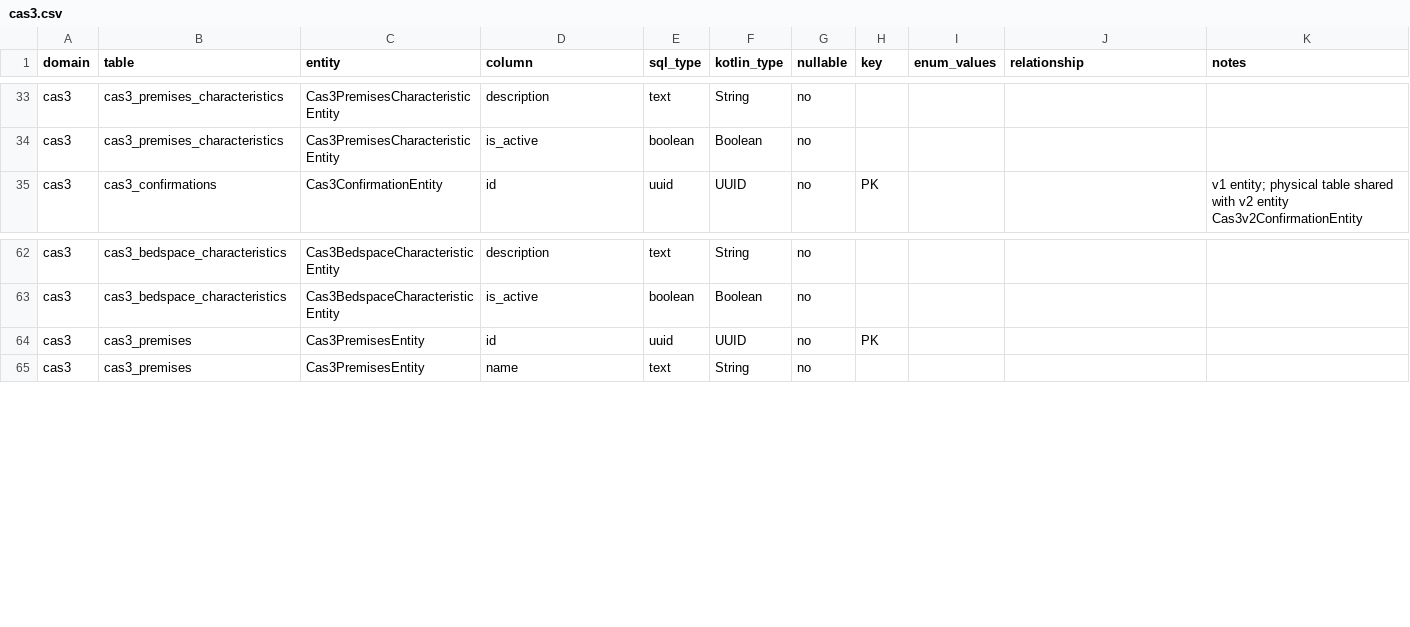
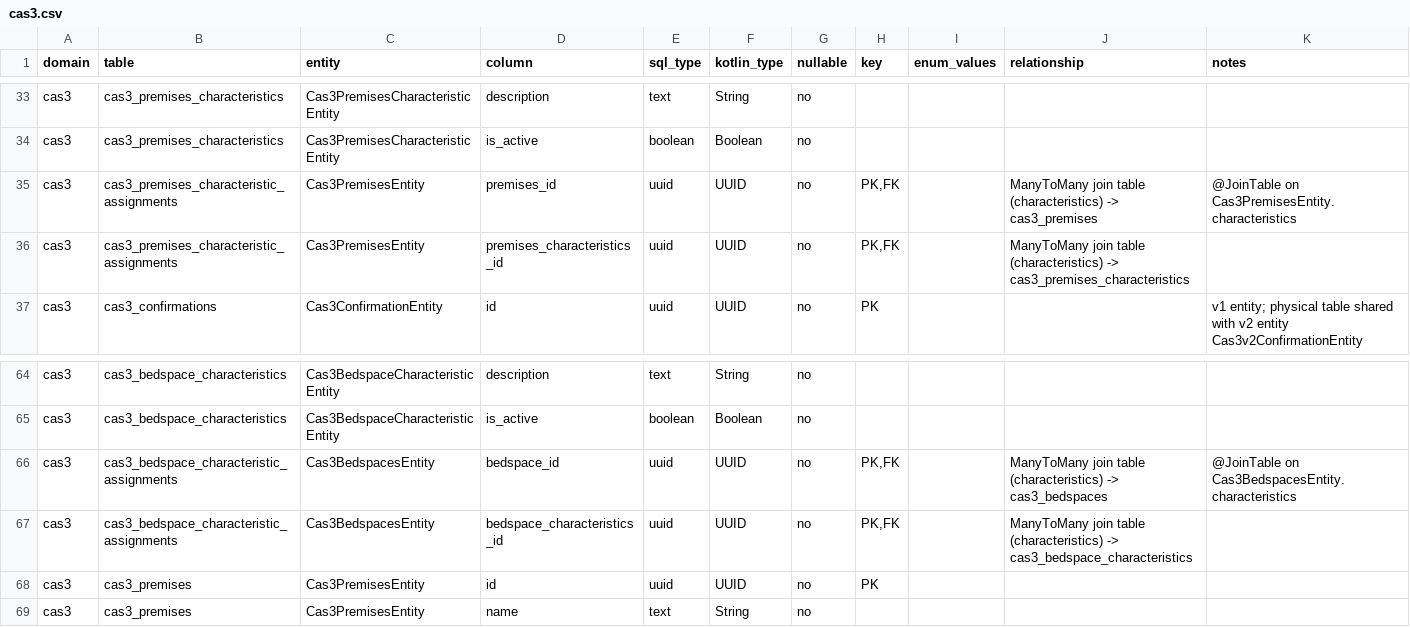
Before and after one commit to ministryofjustice/hmpps-approved-premises-api, a CSV file: doc/data-dictionary/cas3.csv, drawn as a sheet; only a part is shown, gaps mark what is left out; the diff names each change by its address in the sheet, - before the commit and + after, or states it on an @@ line.

Commit message:
fix many to many realtions with join tables visible

```diff
--- a/doc/data-dictionary/cas3.csv
+++ b/doc/data-dictionary/cas3.csv
+row 35: cas3 | cas3_premises_characteristic_assignments | Cas3PremisesEntity | premises_id | uuid | UUID | no | PK,FK |  | ManyToMany join table (characteristics) -> cas3_premises | @JoinTable on Cas3PremisesEntity.characteristics
+row 36: cas3 | cas3_premises_characteristic_assignments | Cas3PremisesEntity | premises_characteristics_id | uuid | UUID | no | PK,FK |  | ManyToMany join table (characteristics) -> cas3_premises_characteristics
+row 66: cas3 | cas3_bedspace_characteristic_assignments | Cas3BedspacesEntity | bedspace_id | uuid | UUID | no | PK,FK |  | ManyToMany join table (characteristics) -> cas3_bedspaces | @JoinTable on Cas3BedspacesEntity.characteristics
+row 67: cas3 | cas3_bedspace_characteristic_assignments | Cas3BedspacesEntity | bedspace_characteristics_id | uuid | UUID | no | PK,FK |  | ManyToMany join table (characteristics) -> cas3_bedspace_characteristics
```
Also changed, not shown: 1 other file.
